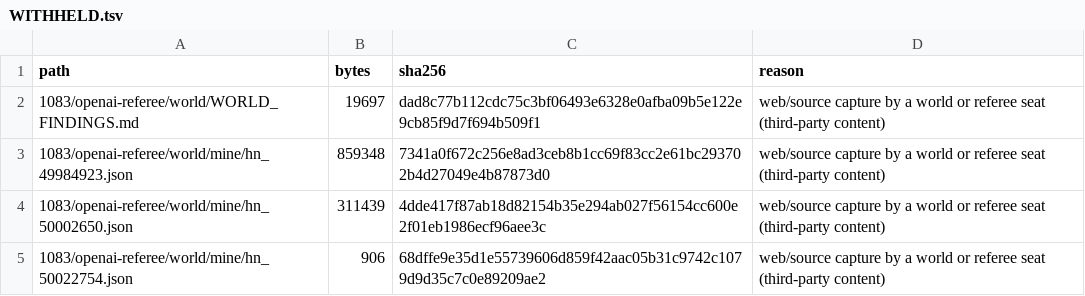
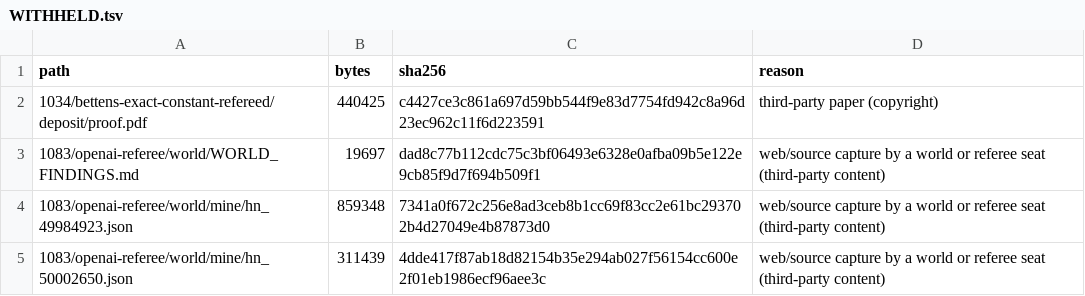
Before and after one commit to pw/erdosproblemaday-verification, a TSV file: WITHHELD.tsv, drawn as a sheet; only a part is shown; the shorter side is filled out with more unchanged rows; the diff names each change by its address in the sheet, - before the commit and + after, or states it on an @@ line.

Commit message:
Sync from erdosproblemaday.com verification/ @ db107dd (11051 published, 1314 withheld)

```diff
--- a/WITHHELD.tsv
+++ b/WITHHELD.tsv
+row 2: 1034/bettens-exact-constant-refereed/deposit/proof.pdf | 440425 | c4427ce3c861a697d59bb544f9e83d7754fd942c8a96d23ec962c11f6d223591 | third-party paper (copyright)
```
Also changed, not shown: 38 other files.
